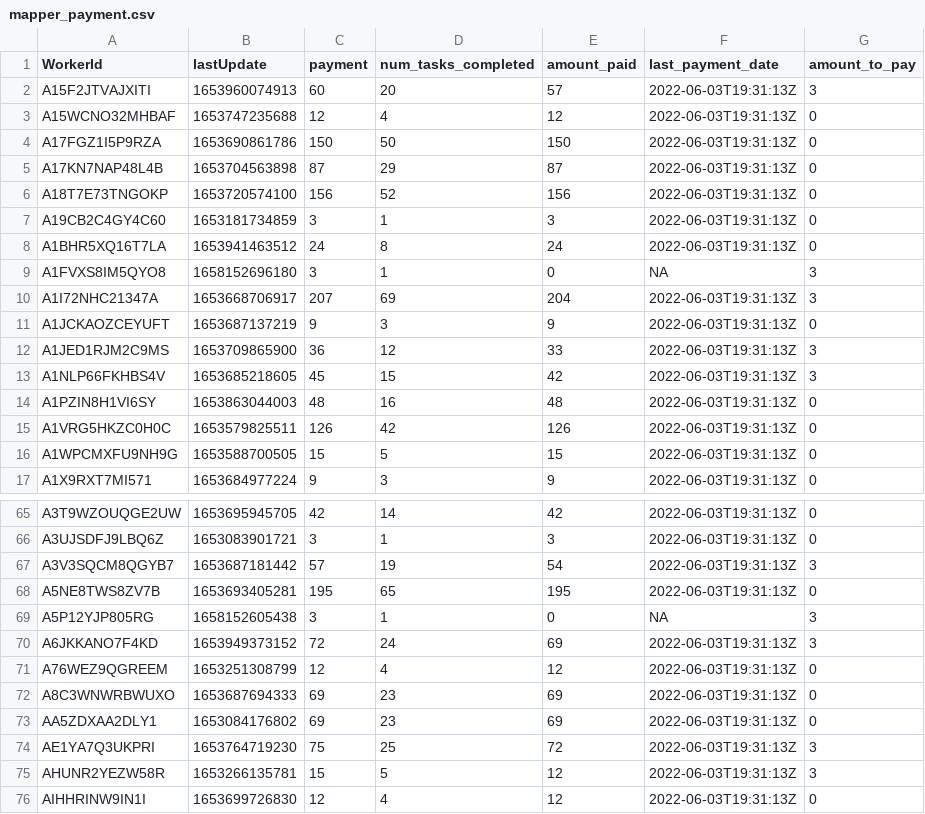
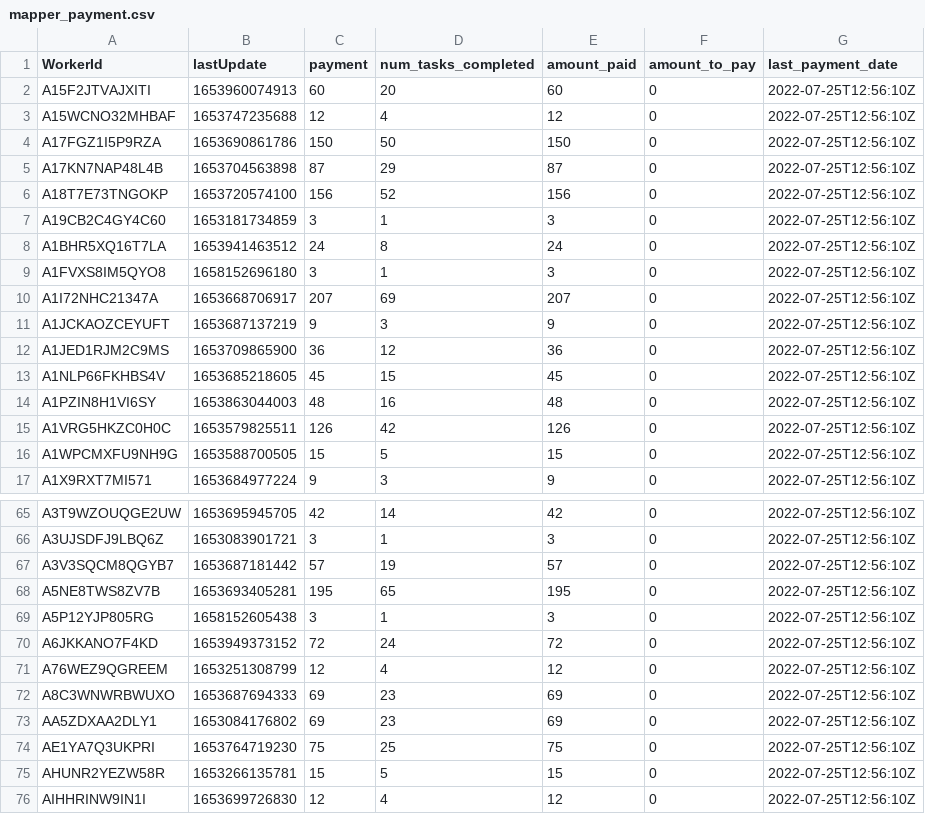
Before and after one commit to Watts-Lab/task-mapping, a CSV file: survey_workflows/mapper_payment.csv, drawn as a sheet; only a part is shown, gaps mark what is left out; removed rows and columns are numbered as before the commit, all else as after; the diff covers the shown part only; the diff names each change by its address in the sheet, - before the commit and + after, or states it on an @@ line.

Commit message:
Payments for 07/18
Payments for 07/18 - carter racing

```diff
--- a/survey_workflows/mapper_payment.csv
+++ b/survey_workflows/mapper_payment.csv
-column F (last_payment_date), rows 2-17: 2022-06-03T19:31:13Z | 2022-06-03T19:31:13Z | 2022-06-03T19:31:13Z | 2022-06-03T19:31:13Z | 2022-06-03T19:31:13Z | 2022-06-03T19:31:13Z | 2022-06-03T19:31:13Z | NA | 2022-06-03T19:31:13Z | 2022-06-03T19:31:13Z | 2022-06-03T19:31:13Z | 2022-06-03T19:31:13Z | 2022-06-03T19:31:13Z | 2022-06-03T19:31:13Z | 2022-06-03T19:31:13Z | 2022-06-03T19:31:13Z; rows 65-76: 2022-06-03T19:31:13Z | 2022-06-03T19:31:13Z | 2022-06-03T19:31:13Z | 2022-06-03T19:31:13Z | NA | 2022-06-03T19:31:13Z | 2022-06-03T19:31:13Z | 2022-06-03T19:31:13Z | 2022-06-03T19:31:13Z | 2022-06-03T19:31:13Z | 2022-06-03T19:31:13Z | 2022-06-03T19:31:13Z
+column G (last_payment_date), rows 2-17: all 2022-07-25T12:56:10Z; rows 65-76: all 2022-07-25T12:56:10Z
-E2 (amount_paid): 57
+E2 (amount_paid): 60
-F2 (amount_to_pay): 3
+F2 (amount_to_pay): 0
-E9 (amount_paid): 0
+E9 (amount_paid): 3
-F9:F10 (amount_to_pay): 3
+F9:F10 (amount_to_pay): 0
-E10 (amount_paid): 204
+E10 (amount_paid): 207
-E12 (amount_paid): 33
+E12 (amount_paid): 36
-F12:F13 (amount_to_pay): 3
+F12:F13 (amount_to_pay): 0
-E13 (amount_paid): 42
+E13 (amount_paid): 45
-E67 (amount_paid): 54
+E67 (amount_paid): 57
-F67 (amount_to_pay): 3
+F67 (amount_to_pay): 0
-E69 (amount_paid): 0
+E69 (amount_paid): 3
-F69:F70 (amount_to_pay): 3
+F69:F70 (amount_to_pay): 0
-E70 (amount_paid): 69
+E70 (amount_paid): 72
-E74 (amount_paid): 72
+E74 (amount_paid): 75
-F74:F75 (amount_to_pay): 3
+F74:F75 (amount_to_pay): 0
-E75 (amount_paid): 12
+E75 (amount_paid): 15
```
Also changed, not shown: 28 edited cells elsewhere in this file, 1 other file.
